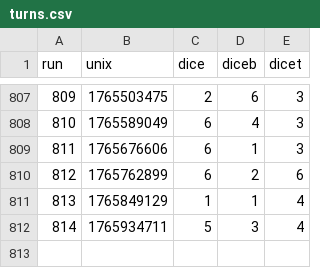
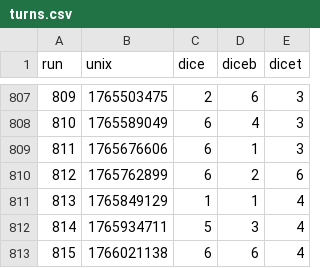
Before and after one commit to petrosh/rps-9, a CSV file: _data/turns.csv, drawn as a sheet; only a part is shown, gaps mark what is left out; the diff names each change by its address in the sheet, - before the commit and + after, or states it on an @@ line.

```diff
--- a/_data/turns.csv
+++ b/_data/turns.csv
+row 813: 815 | 1766021138 | 6 | 6 | 4
```
